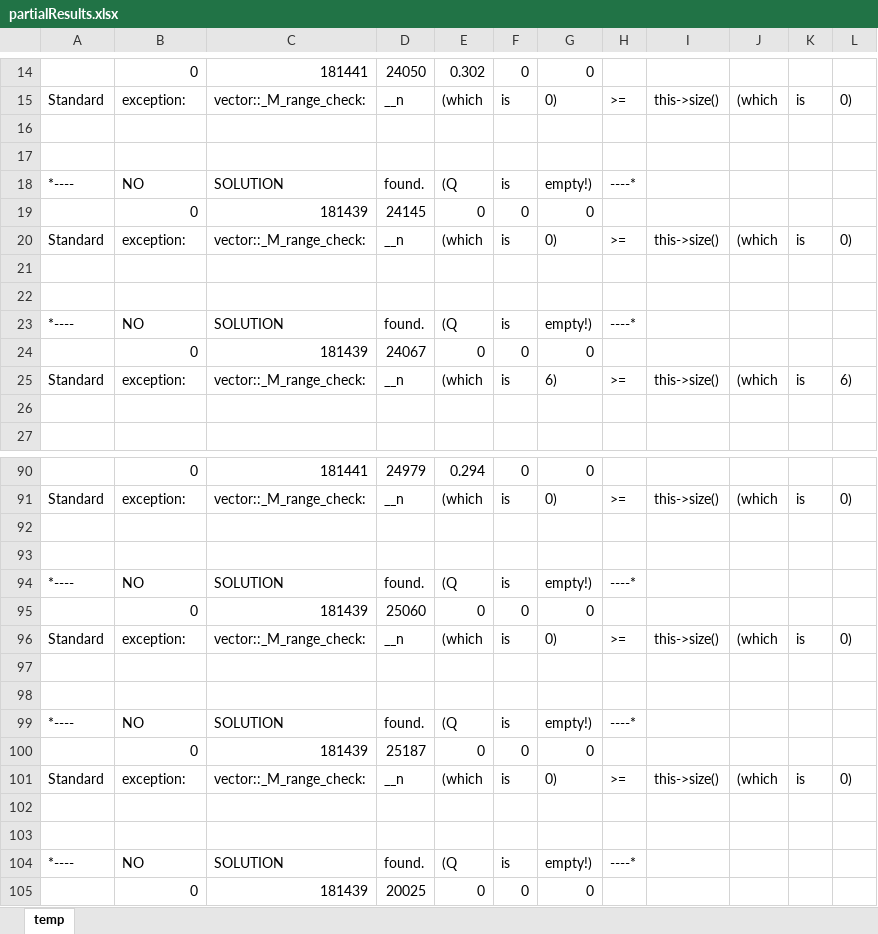
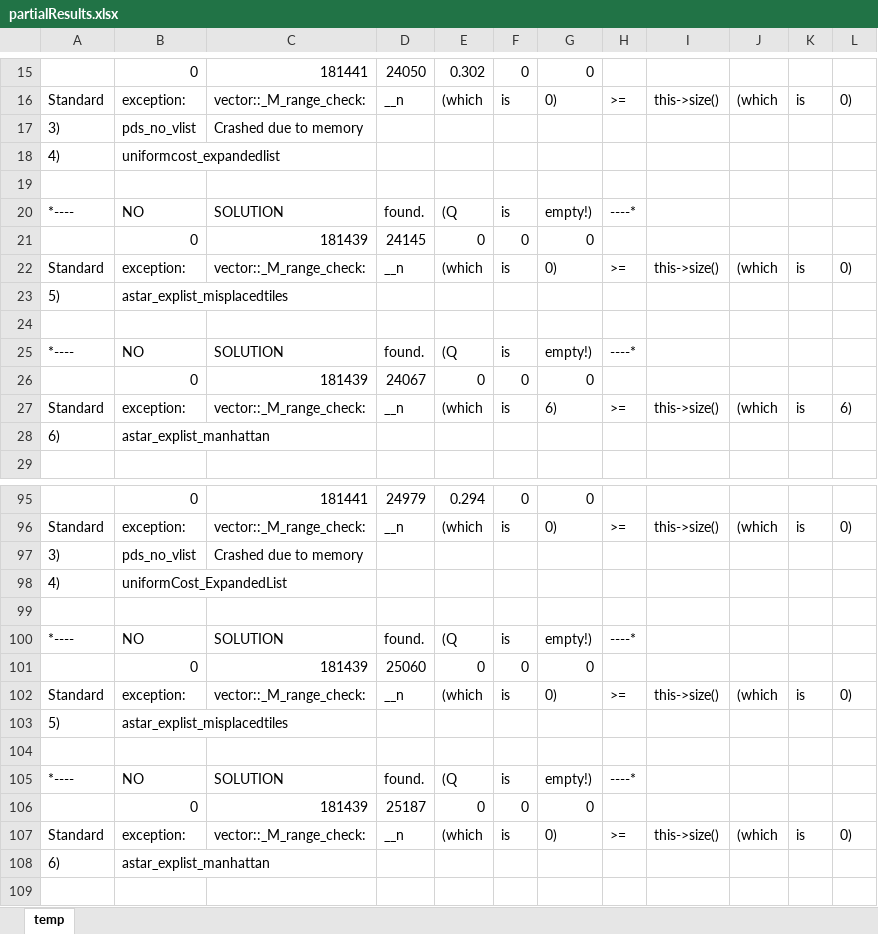
Before and after one commit to ZLamb101/AIAssignment1, an Excel workbook: partialResults.xlsx, sheet temp, drawn as a sheet; only a part is shown, gaps mark what is left out; the shorter side is filled out with more unchanged rows; values as stored, in another font and other column widths than the file's, no borders; addresses are those after the commit; the diff covers the shown part only; the diff names each change by its address in the sheet, - before the commit and + after, or states it on an @@ line.

Commit message:
Updated Excel

```diff
--- a/partialResults.xlsx (sheet temp)
+++ b/partialResults.xlsx (sheet temp)
-row 17: (empty)
+row 17: 3) | pds_no_vlist | Crashed due to memory
+row 18: 4) | uniformcost_expandedlist
-row 23: (empty)
+row 23: 5) | astar_explist_misplacedtiles
-row 28: (empty)
+row 28: 6) | astar_explist_manhattan
-row 97: (empty)
+row 97: 3) | pds_no_vlist | Crashed due to memory
+row 98: 4) | uniformCost_ExpandedList
-row 103: (empty)
+row 103: 5) | astar_explist_misplacedtiles
-row 108: (empty)
+row 108: 6) | astar_explist_manhattan
```
Also changed, not shown: 4 added rows elsewhere in this sheet.
